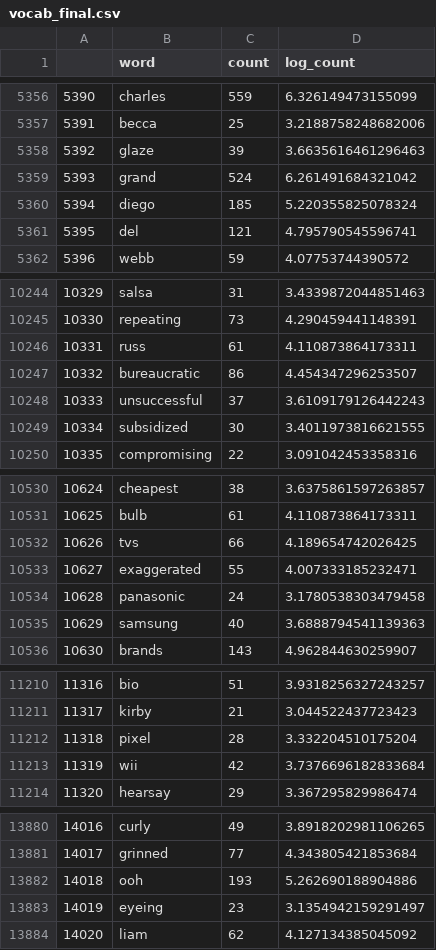
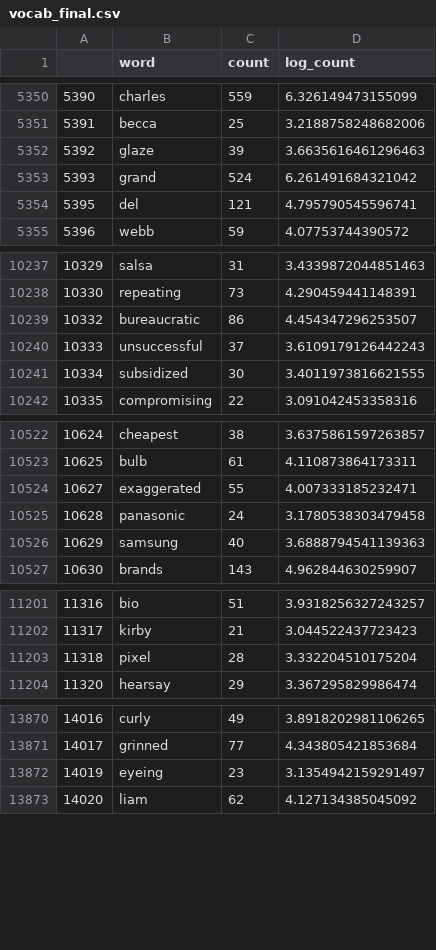
Before and after one commit to JoaoLucasMBC/swEYEpe-decoder, a CSV file: data/vocab_final.csv, drawn as a sheet; only a part is shown, gaps mark what is left out; the diff covers the shown part only.

```diff
--- a/data/vocab_final.csv
+++ b/data/vocab_final.csv
@@ -5359,3 +5353,2 @@
 5393,grand,524,6.261491684321042
-5394,diego,185,5.220355825078324
 5395,del,121,4.795790545596741
@@ -10245,3 +10238,2 @@
 10330,repeating,73,4.290459441148391
-10331,russ,61,4.110873864173311
 10332,bureaucratic,86,4.454347296253507
@@ -10531,3 +10523,2 @@
 10625,bulb,61,4.110873864173311
-10626,tvs,66,4.189654742026425
 10627,exaggerated,55,4.007333185232471
@@ -11212,3 +11203,2 @@
 11318,pixel,28,3.332204510175204
-11319,wii,42,3.7376696182833684
 11320,hearsay,29,3.367295829986474
@@ -13881,3 +13871,2 @@
 14017,grinned,77,4.343805421853684
-14018,ooh,193,5.262690188904886
 14019,eyeing,23,3.1354942159291497
```
Also changed, not shown: 32 removed rows elsewhere in this file.
